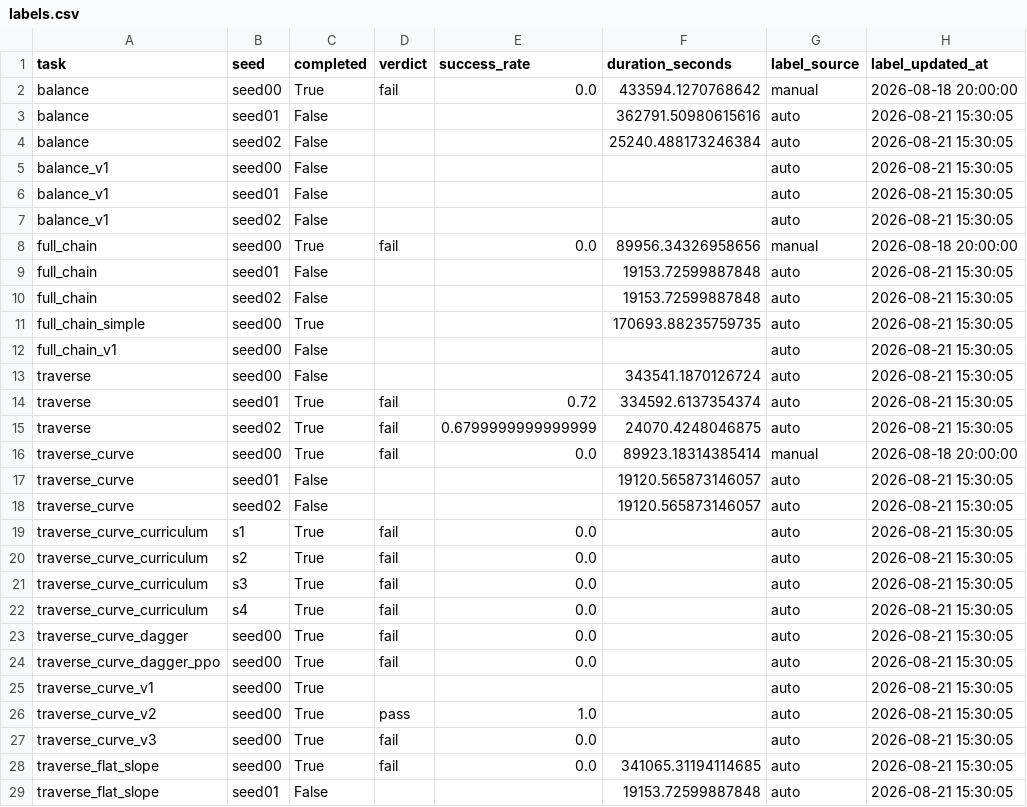
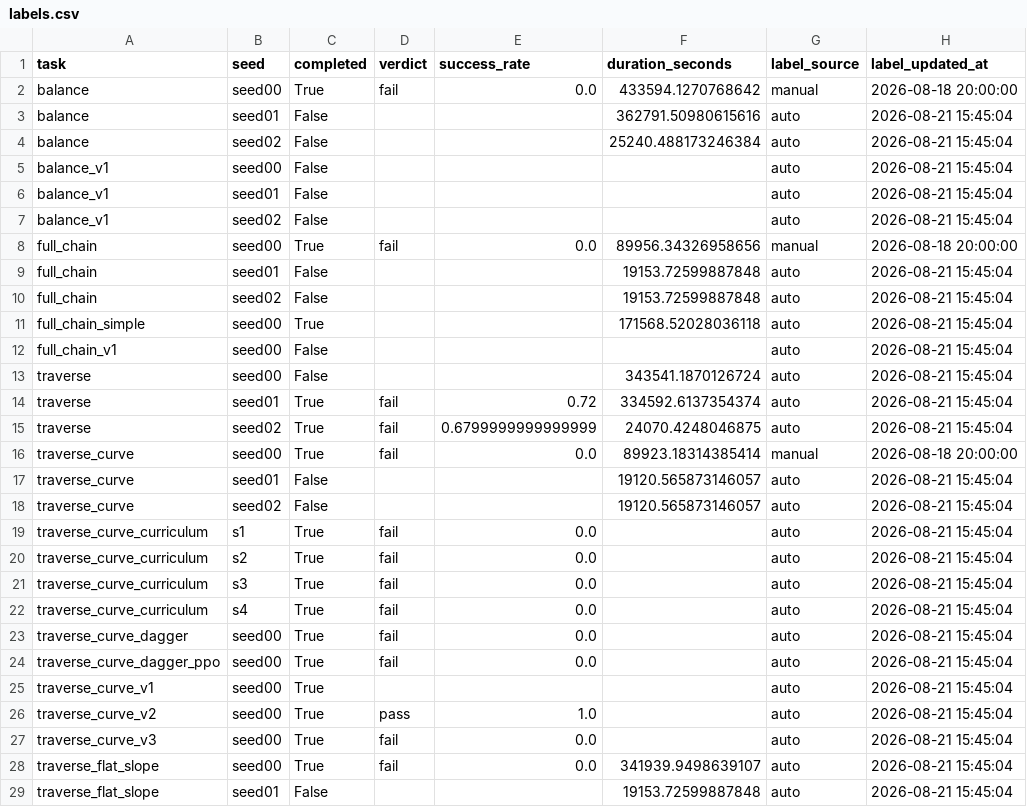
Before and after one commit to Anhao1314/go2_lianghua, a CSV file: data/datasets/labels.csv, drawn as a sheet; only a part is shown; the diff covers the shown part only.

Commit message:
[data] 2026-08-21 15:45:05

```diff
--- a/data/datasets/labels.csv
+++ b/data/datasets/labels.csv
@@ -2,28 +2,28 @@
 balance,seed00,True,fail,0.0,433594.1270768642,manual,2026-08-18 20:00:00
-balance,seed01,False,,,362791.50980615616,auto,2026-08-21 15:30:05
-balance,seed02,False,,,25240.488173246384,auto,2026-08-21 15:30:05
-balance_v1,seed00,False,,,,auto,2026-08-21 15:30:05
-balance_v1,seed01,False,,,,auto,2026-08-21 15:30:05
-balance_v1,seed02,False,,,,auto,2026-08-21 15:30:05
+balance,seed01,False,,,362791.50980615616,auto,2026-08-21 15:45:04
+balance,seed02,False,,,25240.488173246384,auto,2026-08-21 15:45:04
+balance_v1,seed00,False,,,,auto,2026-08-21 15:45:04
+balance_v1,seed01,False,,,,auto,2026-08-21 15:45:04
+balance_v1,seed02,False,,,,auto,2026-08-21 15:45:04
 full_chain,seed00,True,fail,0.0,89956.34326958656,manual,2026-08-18 20:00:00
-full_chain,seed01,False,,,19153.72599887848,auto,2026-08-21 15:30:05
-full_chain,seed02,False,,,19153.72599887848,auto,2026-08-21 15:30:05
-full_chain_simple,seed00,True,,,170693.88235759735,auto,2026-08-21 15:30:05
-full_chain_v1,seed00,False,,,,auto,2026-08-21 15:30:05
-traverse,seed00,False,,,343541.1870126724,auto,2026-08-21 15:30:05
-traverse,seed01,True,fail,0.72,334592.6137354374,auto,2026-08-21 15:30:05
-traverse,seed02,True,fail,0.6799999999999999,24070.4248046875,auto,2026-08-21 15:30:05
+full_chain,seed01,False,,,19153.72599887848,auto,2026-08-21 15:45:04
+full_chain,seed02,False,,,19153.72599887848,auto,2026-08-21 15:45:04
+full_chain_simple,seed00,True,,,171568.52028036118,auto,2026-08-21 15:45:04
+full_chain_v1,seed00,False,,,,auto,2026-08-21 15:45:04
+traverse,seed00,False,,,343541.1870126724,auto,2026-08-21 15:45:04
+traverse,seed01,True,fail,0.72,334592.6137354374,auto,2026-08-21 15:45:04
+traverse,seed02,True,fail,0.6799999999999999,24070.4248046875,auto,2026-08-21 15:45:04
 traverse_curve,seed00,True,fail,0.0,89923.18314385414,manual,2026-08-18 20:00:00
-traverse_curve,seed01,False,,,19120.565873146057,auto,2026-08-21 15:30:05
-traverse_curve,seed02,False,,,19120.565873146057,auto,2026-08-21 15:30:05
-traverse_curve_curriculum,s1,True,fail,0.0,,auto,2026-08-21 15:30:05
-traverse_curve_curriculum,s2,True,fail,0.0,,auto,2026-08-21 15:30:05
-traverse_curve_curriculum,s3,True,fail,0.0,,auto,2026-08-21 15:30:05
-traverse_curve_curriculum,s4,True,fail,0.0,,auto,2026-08-21 15:30:05
-traverse_curve_dagger,seed00,True,fail,0.0,,auto,2026-08-21 15:30:05
-traverse_curve_dagger_ppo,seed00,True,fail,0.0,,auto,2026-08-21 15:30:05
-traverse_curve_v1,seed00,True,,,,auto,2026-08-21 15:30:05
-traverse_curve_v2,seed00,True,pass,1.0,,auto,2026-08-21 15:30:05
-traverse_curve_v3,seed00,True,fail,0.0,,auto,2026-08-21 15:30:05
-traverse_flat_slope,seed00,True,fail,0.0,341065.31194114685,auto,2026-08-21 15:30:05
-traverse_flat_slope,seed01,False,,,19153.72599887848,auto,2026-08-21 15:30:05
+traverse_curve,seed01,False,,,19120.565873146057,auto,2026-08-21 15:45:04
+traverse_curve,seed02,False,,,19120.565873146057,auto,2026-08-21 15:45:04
+traverse_curve_curriculum,s1,True,fail,0.0,,auto,2026-08-21 15:45:04
+traverse_curve_curriculum,s2,True,fail,0.0,,auto,2026-08-21 15:45:04
+traverse_curve_curriculum,s3,True,fail,0.0,,auto,2026-08-21 15:45:04
+traverse_curve_curriculum,s4,True,fail,0.0,,auto,2026-08-21 15:45:04
+traverse_curve_dagger,seed00,True,fail,0.0,,auto,2026-08-21 15:45:04
+traverse_curve_dagger_ppo,seed00,True,fail,0.0,,auto,2026-08-21 15:45:04
+traverse_curve_v1,seed00,True,,,,auto,2026-08-21 15:45:04
+traverse_curve_v2,seed00,True,pass,1.0,,auto,2026-08-21 15:45:04
+traverse_curve_v3,seed00,True,fail,0.0,,auto,2026-08-21 15:45:04
+traverse_flat_slope,seed00,True,fail,0.0,341939.9498639107,auto,2026-08-21 15:45:04
+traverse_flat_slope,seed01,False,,,19153.72599887848,auto,2026-08-21 15:45:04
```
Also changed, not shown: 10 edited cells elsewhere in this file, data/datasets/runs.csv, 1 other file.
